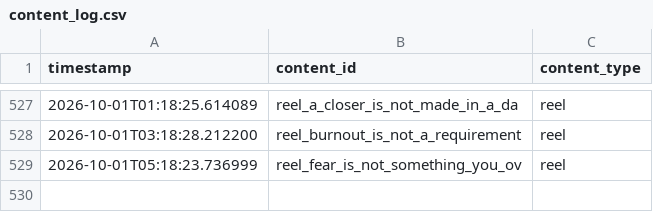
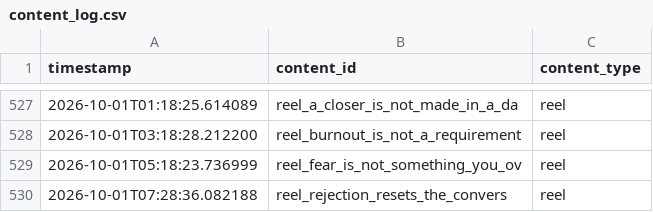
Before and after one commit to pruthvi-builds/closer-code-engine, a CSV file: content_data/content_log.csv, drawn as a sheet; only a part is shown, gaps mark what is left out; the diff names each change by its address in the sheet, - before the commit and + after, or states it on an @@ line.

Commit message:
Log confirmed post 2026-10-01T07:28:36Z

```diff
--- a/content_data/content_log.csv
+++ b/content_data/content_log.csv
+row 530: 2026-10-01T07:28:36.082188 | reel_rejection_resets_the_convers | reel
```
